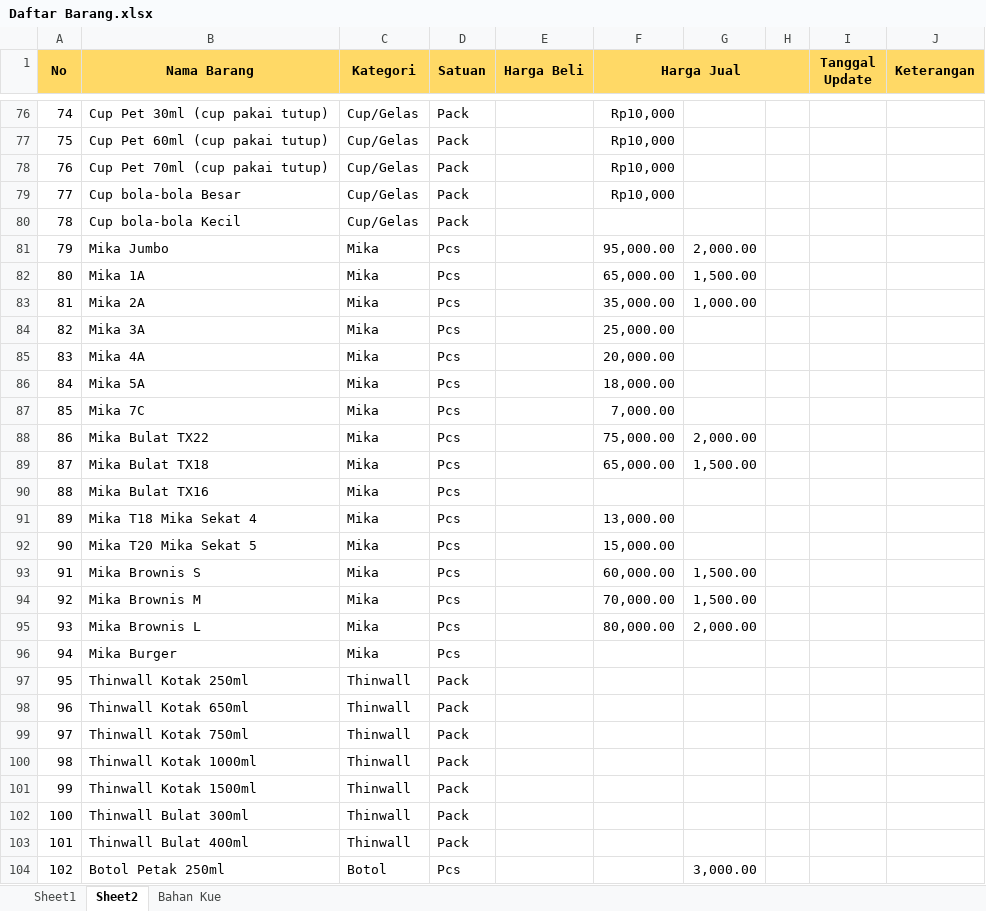
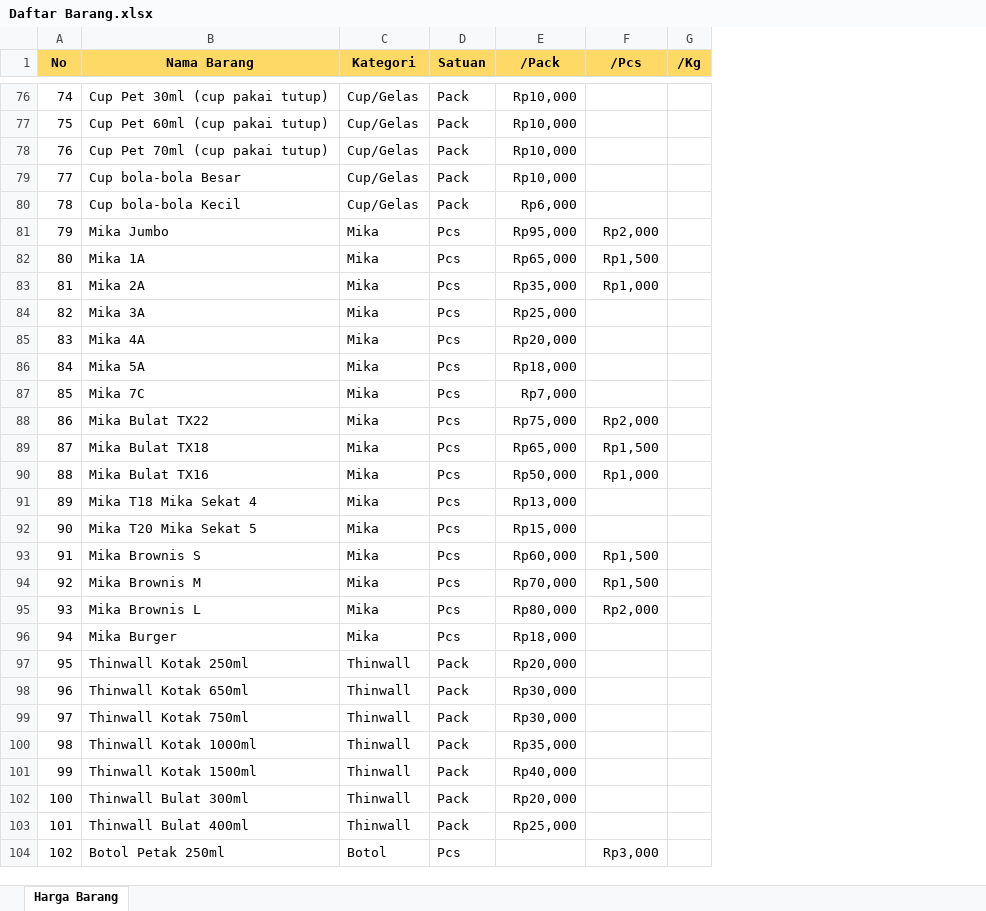
Before and after one commit to Ahmatstia/POS-Kasir-, an Excel workbook: resources/data/Daftar Barang.xlsx, sheet Harga Barang, drawn as a sheet; only a part is shown, gaps mark what is left out; values as stored, in another font and other column widths than the file's, no borders; removed rows and columns are numbered as before the commit, all else as after; the diff covers the shown part only; the diff names each change by its address in the sheet, - before the commit and + after, or states it on an @@ line.

```diff
--- a/resources/data/Daftar Barang.xlsx (sheet Harga Barang)
+++ b/resources/data/Daftar Barang.xlsx (sheet Harga Barang)
-sheet tab: Sheet2
+sheet tab: Harga Barang
-sheet tab: Sheet1
-sheet tab: Bahan Kue
-column E (Harga Beli), empty
-column I (Tanggal Update), empty
-column J (Keterangan), empty
-E1: Harga Jual
+E1: /Pack
-F1:H1 merged
+E1:E2 merged
-F1: (empty)
+F1: /Pcs
+F1:F2 merged
-G1: (empty)
+G1: /Kg
+G1:G2 merged
-E80 (/Pack): (empty)
+E80 (/Pack): Rp6,000
-E81 (/Pack): 95,000.00
+E81 (/Pack): Rp95,000
-F81 (/Pcs): 2,000.00
+F81 (/Pcs): Rp2,000
-E82 (/Pack): 65,000.00
+E82 (/Pack): Rp65,000
-F82 (/Pcs): 1,500.00
+F82 (/Pcs): Rp1,500
-E83 (/Pack): 35,000.00
+E83 (/Pack): Rp35,000
-F83 (/Pcs): 1,000.00
+F83 (/Pcs): Rp1,000
-E84 (/Pack): 25,000.00
+E84 (/Pack): Rp25,000
-E85 (/Pack): 20,000.00
+E85 (/Pack): Rp20,000
-E86 (/Pack): 18,000.00
+E86 (/Pack): Rp18,000
-E87 (/Pack): 7,000.00
+E87 (/Pack): Rp7,000
-E88 (/Pack): 75,000.00
+E88 (/Pack): Rp75,000
-F88 (/Pcs): 2,000.00
+F88 (/Pcs): Rp2,000
-E89 (/Pack): 65,000.00
+E89 (/Pack): Rp65,000
-F89 (/Pcs): 1,500.00
+F89 (/Pcs): Rp1,500
-E90 (/Pack): (empty)
+E90 (/Pack): Rp50,000
-F90 (/Pcs): (empty)
+F90 (/Pcs): Rp1,000
-E91 (/Pack): 13,000.00
+E91 (/Pack): Rp13,000
-E92 (/Pack): 15,000.00
+E92 (/Pack): Rp15,000
-E93 (/Pack): 60,000.00
+E93 (/Pack): Rp60,000
-F93:F94 (/Pcs): 1,500.00
+F93:F94 (/Pcs): Rp1,500
-E94 (/Pack): 70,000.00
+E94 (/Pack): Rp70,000
-E95 (/Pack): 80,000.00
+E95 (/Pack): Rp80,000
-F95 (/Pcs): 2,000.00
+F95 (/Pcs): Rp2,000
-E96 (/Pack): (empty)
+E96 (/Pack): Rp18,000
-E97 (/Pack): (empty)
+E97 (/Pack): Rp20,000
-E98:E99 (/Pack): (empty)
+E98:E99 (/Pack): Rp30,000
-E100 (/Pack): (empty)
+E100 (/Pack): Rp35,000
-E101 (/Pack): (empty)
+E101 (/Pack): Rp40,000
-E102 (/Pack): (empty)
+E102 (/Pack): Rp20,000
-E103 (/Pack): (empty)
+E103 (/Pack): Rp25,000
-F104 (/Pcs): 3,000.00
+F104 (/Pcs): Rp3,000
```
Also changed, not shown: 3 added rows, 49 edited cells and row numbers in column A elsewhere in this sheet, 8 other files.
